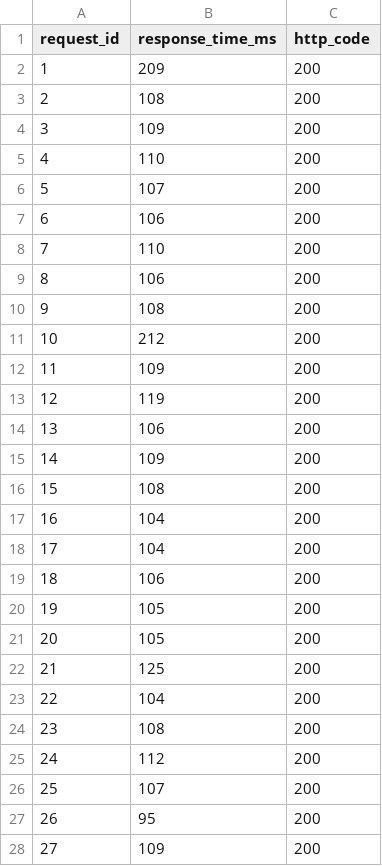
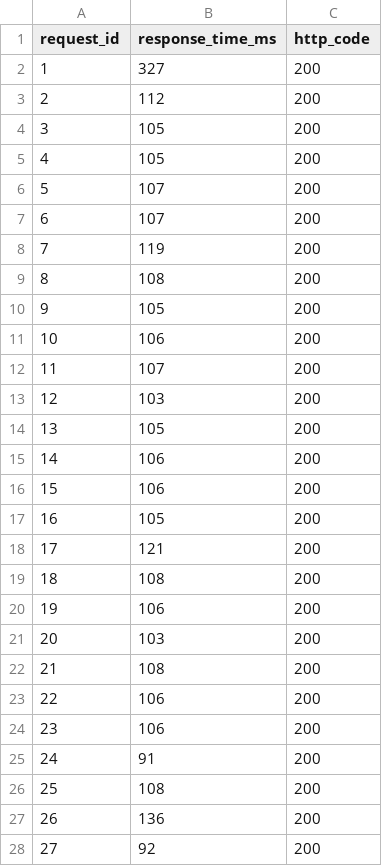
Before and after one commit to DCC-M10/qa-doctorado-2026-equipo1, a CSV file: evidence/week2/performance_results.csv, drawn as a sheet; only a part is shown; the diff covers the shown part only.

```diff
--- a/evidence/week2/performance_results.csv
+++ b/evidence/week2/performance_results.csv
@@ -1,28 +1,28 @@
 request_id,response_time_ms,http_code
-1,209,200
-2,108,200
-3,109,200
-4,110,200
+1,327,200
+2,112,200
+3,105,200
+4,105,200
 5,107,200
-6,106,200
-7,110,200
-8,106,200
-9,108,200
-10,212,200
-11,109,200
-12,119,200
-13,106,200
-14,109,200
-15,108,200
-16,104,200
-17,104,200
-18,106,200
-19,105,200
-20,105,200
-21,125,200
-22,104,200
-23,108,200
-24,112,200
-25,107,200
-26,95,200
-27,109,200
+6,107,200
+7,119,200
+8,108,200
+9,105,200
+10,106,200
+11,107,200
+12,103,200
+13,105,200
+14,106,200
+15,106,200
+16,105,200
+17,121,200
+18,108,200
+19,106,200
+20,103,200
+21,108,200
+22,106,200
+23,106,200
+24,91,200
+25,108,200
+26,136,200
+27,92,200
```
Also changed, not shown: 3 edited cells elsewhere in this file, 6 other files.
